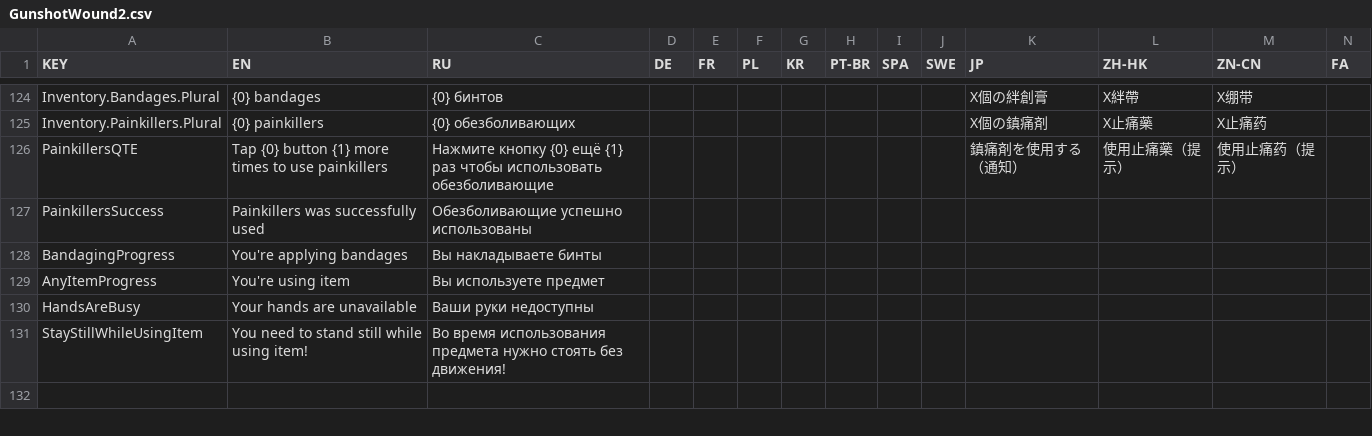
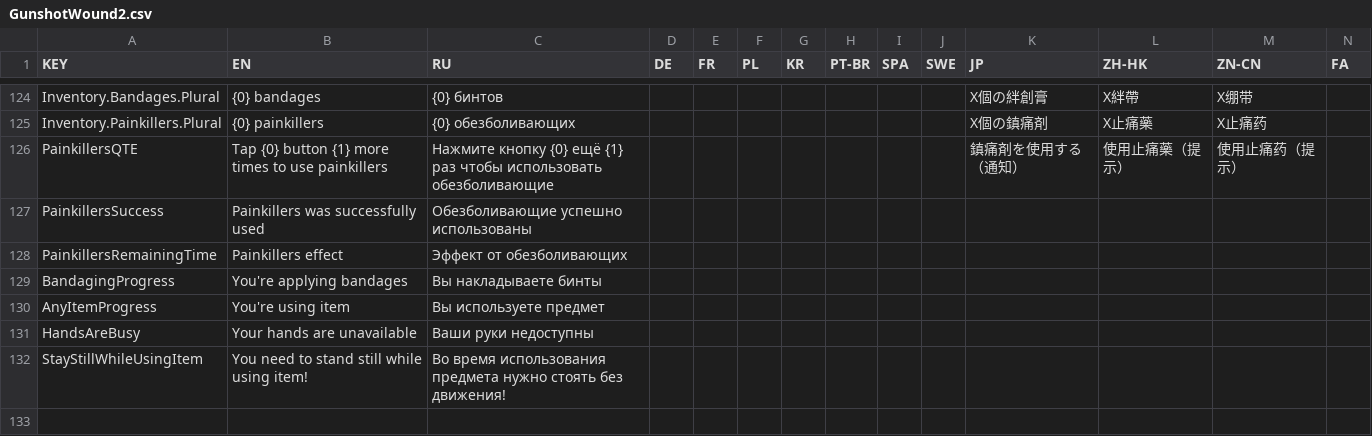
Before and after one commit to SH42913/gunshotwound2, a CSV file: GunshotWound2/GunshotWound2.csv, drawn as a sheet; only a part is shown, gaps mark what is left out; rows hold the shown columns only; the diff names each change by its address in the sheet, - before the commit and + after, or states it on an @@ line.

Commit message:
Painkillers to PedStateService

```diff
--- a/GunshotWound2/GunshotWound2.csv
+++ b/GunshotWound2/GunshotWound2.csv
+row 128: PainkillersRemainingTime | Painkillers effect | Эффект от обезболивающих
```
Also changed, not shown: 2 other files.
